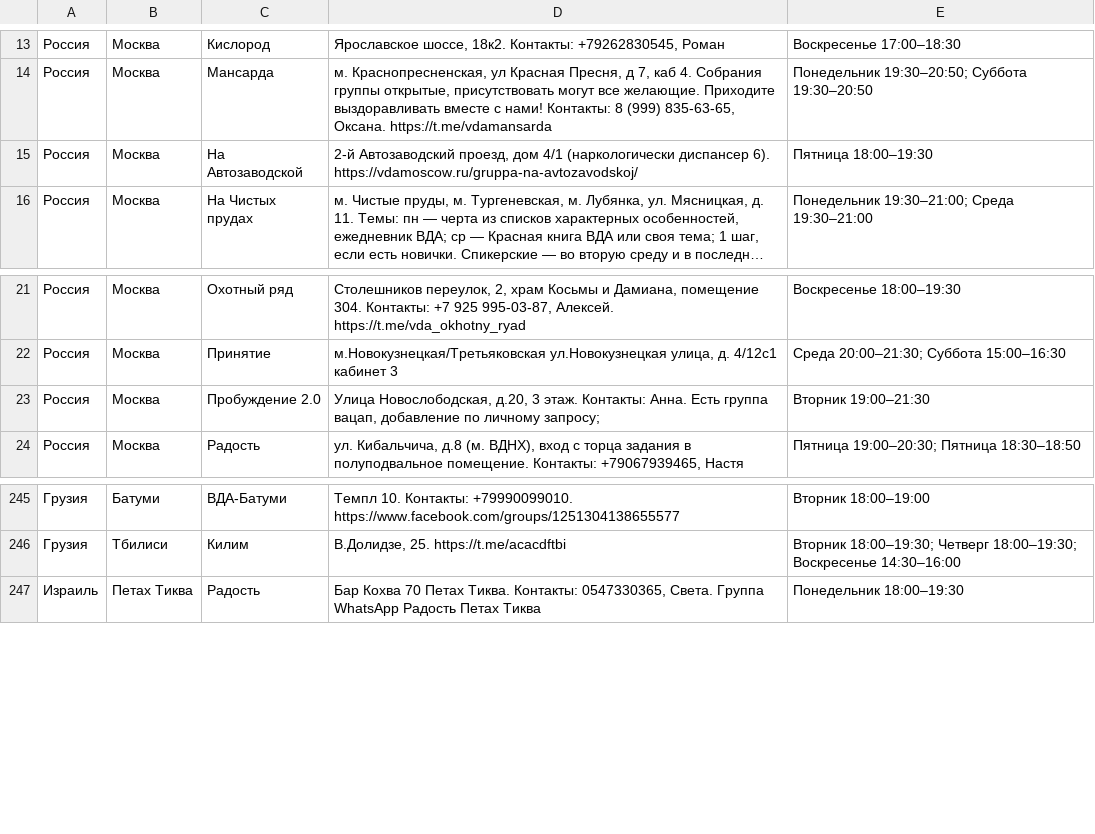
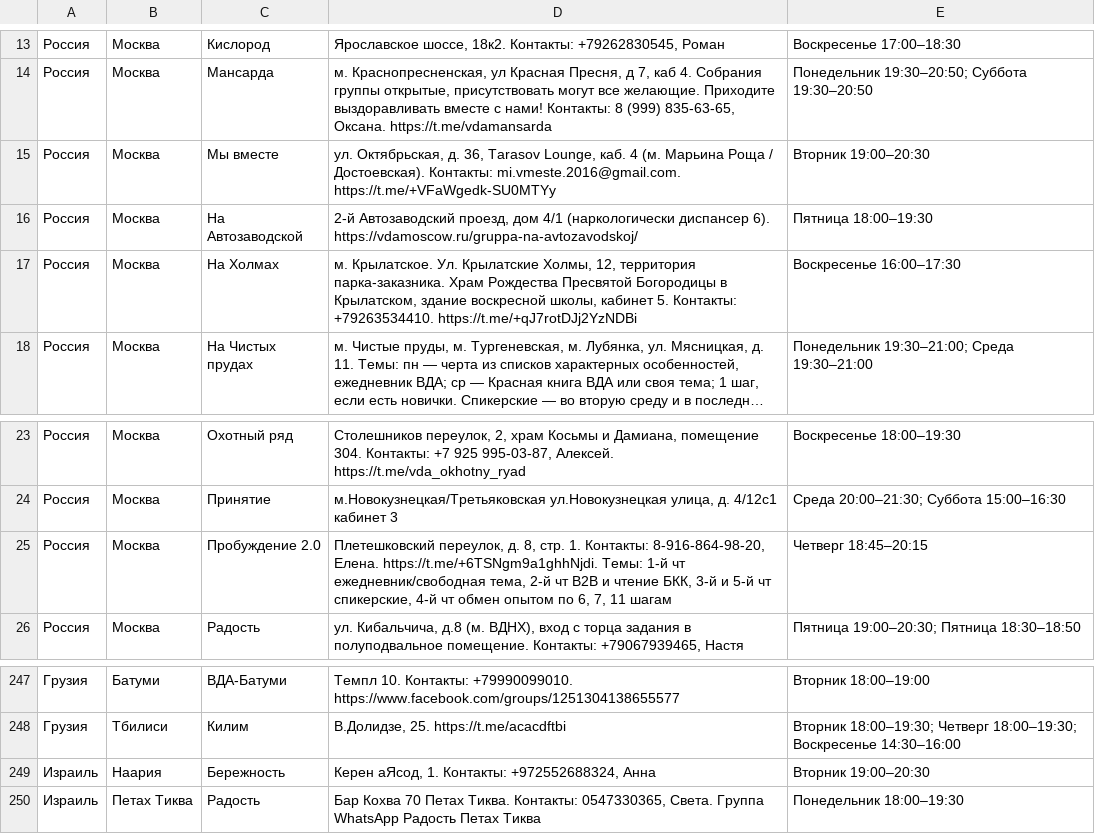
Before and after one commit to koukurme-cyber/Vdaonlineshedule, a TSV file: live_groups.tsv, drawn as a sheet; only a part is shown, gaps mark what is left out; long unchanged cells end in …; addresses are those after the commit; the diff names each change by its address in the sheet, - before the commit and + after, or states it on an @@ line.

```diff
--- a/live_groups.tsv
+++ b/live_groups.tsv
+row 15: Россия | Москва | Мы вместе | ул. Октябрьская, д. 36, Tarasov Lounge, каб. 4 (м. Марьина Роща / Достоевская). Контакты: mi.vmeste.2016@gmail.com. https://t.me/+VFaWgedk-SU0MTYy | Вторник 19:00–20:30
+row 17: Россия | Москва | На Холмах | м. Крылатское. Ул. Крылатские Холмы, 12, территория парка-заказника. Храм Рождества Пресвятой Богородицы в Крылатском, здание воскресной школы, кабинет 5. Контакты: +79263534410. https://t.me/+qJ7rotDJj2YzNDBi | Воскресенье 16:00–17:30
-D25: Улица Новослободская, д.20, 3 этаж. Контакты: Анна. Есть группа вацап, добавление по личному запросу;
+D25: Плетешковский переулок, д. 8, стр. 1. Контакты: 8-916-864-98-20, Елена. https://t.me/+6TSNgm9a1ghhNjdi. Темы: 1-й чт ежедневник/свободная тема, 2-й чт В2В и чтение БКК, 3-й и 5-й чт спикерские, 4-й чт обмен опытом по 6, 7, 11 шагам
-E25: Вторник 19:00–21:30
+E25: Четверг 18:45–20:15
+row 249: Израиль | Наария | Бережность | Керен аЯсод, 1. Контакты: +972552688324, Анна | Вторник 19:00–20:30
```
